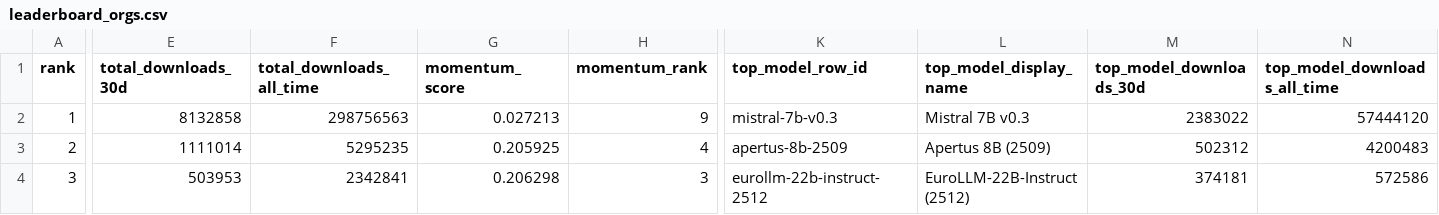
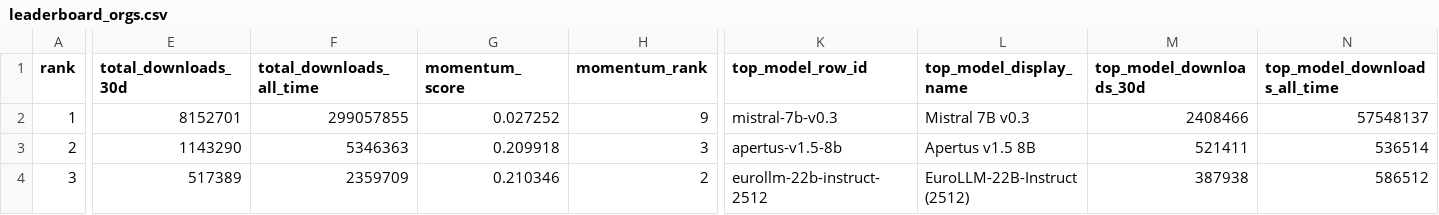
Before and after one commit to speakleash/European-LLM-download-leaderboard, a CSV file: output/leaderboard_orgs.csv, drawn as a sheet; only a part is shown, gaps mark what is left out; the diff covers the shown part only; the diff names each change by its address in the sheet, - before the commit and + after, or states it on an @@ line.

```diff
--- a/output/leaderboard_orgs.csv
+++ b/output/leaderboard_orgs.csv
-E2 (total_downloads_30d): 8132858
+E2 (total_downloads_30d): 8152701
-F2 (total_downloads_all_time): 298756563
+F2 (total_downloads_all_time): 299057855
-G2 (momentum_score): 0.027213
+G2 (momentum_score): 0.027252
-M2 (top_model_downloads_30d): 2383022
+M2 (top_model_downloads_30d): 2408466
-N2 (top_model_downloads_all_time): 57444120
+N2 (top_model_downloads_all_time): 57548137
-E3 (total_downloads_30d): 1111014
+E3 (total_downloads_30d): 1143290
-F3 (total_downloads_all_time): 5295235
+F3 (total_downloads_all_time): 5346363
-G3 (momentum_score): 0.205925
+G3 (momentum_score): 0.209918
-H3 (momentum_rank): 4
+H3 (momentum_rank): 3
-K3 (top_model_row_id): apertus-8b-2509
+K3 (top_model_row_id): apertus-v1.5-8b
-L3 (top_model_display_name): Apertus 8B (2509)
+L3 (top_model_display_name): Apertus v1.5 8B
-M3 (top_model_downloads_30d): 502312
+M3 (top_model_downloads_30d): 521411
-N3 (top_model_downloads_all_time): 4200483
+N3 (top_model_downloads_all_time): 536514
-E4 (total_downloads_30d): 503953
+E4 (total_downloads_30d): 517389
-F4 (total_downloads_all_time): 2342841
+F4 (total_downloads_all_time): 2359709
-G4 (momentum_score): 0.206298
+G4 (momentum_score): 0.210346
-H4 (momentum_rank): 3
+H4 (momentum_rank): 2
-M4 (top_model_downloads_30d): 374181
+M4 (top_model_downloads_30d): 387938
-N4 (top_model_downloads_all_time): 572586
+N4 (top_model_downloads_all_time): 586512
```
Also changed, not shown: 154 edited cells elsewhere in this file, output/leaderboard.csv, 12 other files.
